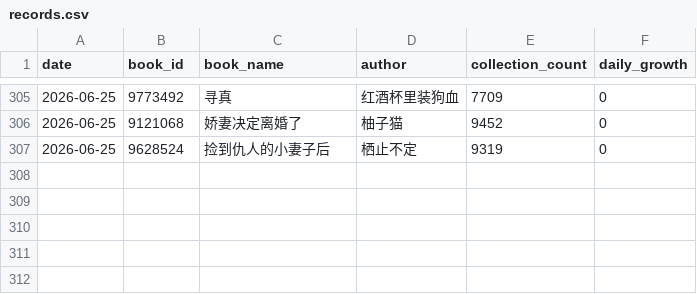
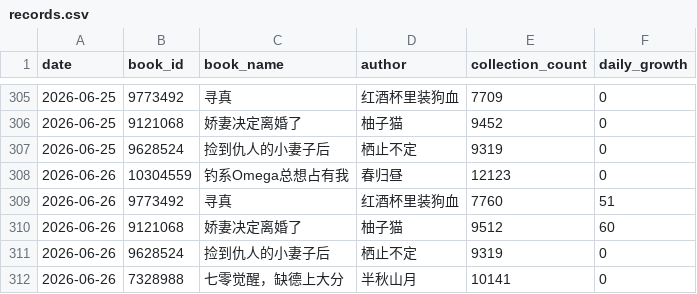
Before and after one commit to Rita1128/jjwxc-monitor, a CSV file: data/records.csv, drawn as a sheet; only a part is shown, gaps mark what is left out.

```diff
--- a/data/records.csv
+++ b/data/records.csv
@@ -307 +307,6 @@
 2026-06-25,9628524,捡到仇人的小妻子后,栖止不定,9319,0
+2026-06-26,10304559,钓系Omega总想占有我,春归昼,12123,0
+2026-06-26,9773492,寻真,红酒杯里装狗血,7760,51
+2026-06-26,9121068,娇妻决定离婚了,柚子猫,9512,60
+2026-06-26,9628524,捡到仇人的小妻子后,栖止不定,9319,0
+2026-06-26,7328988,七零觉醒，缺德上大分,半秋山月,10141,0
```
